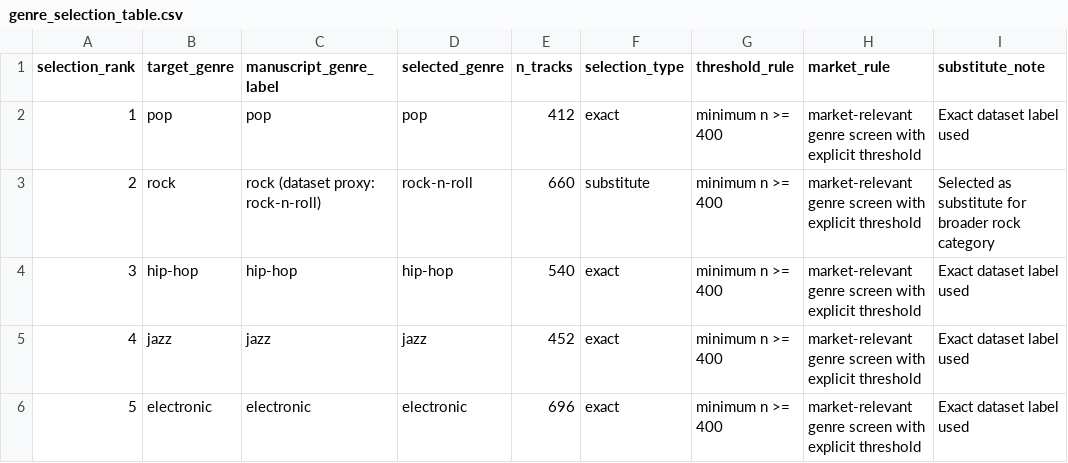
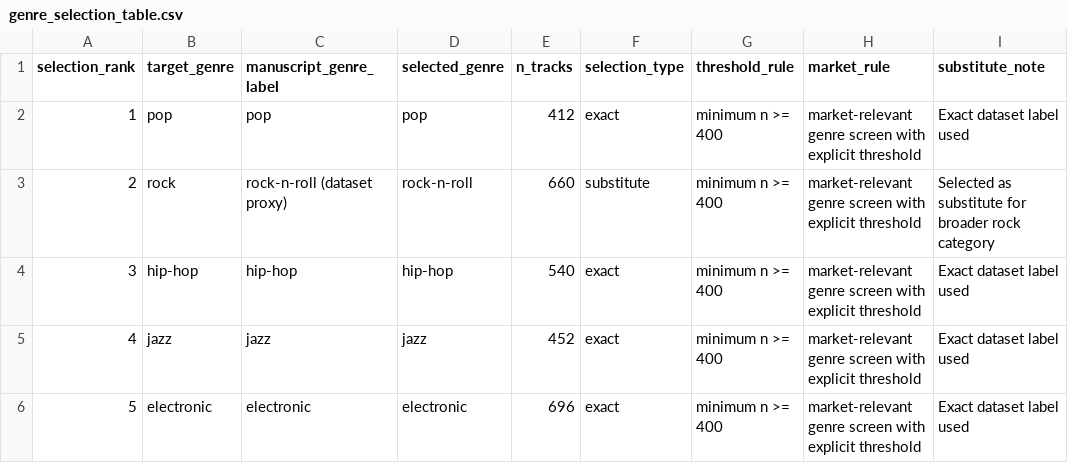
Before and after one commit to sukpanya-c/ssci-replication, a CSV file: replication-spotify-popularity-audio/analysis/output/tables/genre_selection_table.csv, drawn as a sheet.

```diff
--- a/replication-spotify-popularity-audio/analysis/output/tables/genre_selection_table.csv
+++ b/replication-spotify-popularity-audio/analysis/output/tables/genre_selection_table.csv
@@ -2,3 +2,3 @@ selection_rank,target_genre,manuscript_genre_label,selected_genre,n_tracks,selec
 1,pop,pop,pop,412,exact,minimum n >= 400,market-relevant genre screen with explicit threshold,Exact dataset label used
-2,rock,rock (dataset proxy: rock-n-roll),rock-n-roll,660,substitute,minimum n >= 400,market-relevant genre screen with explicit threshold,Selected as substitute for broader rock category
+2,rock,rock-n-roll (dataset proxy),rock-n-roll,660,substitute,minimum n >= 400,market-relevant genre screen with explicit threshold,Selected as substitute for broader rock category
 3,hip-hop,hip-hop,hip-hop,540,exact,minimum n >= 400,market-relevant genre screen with explicit threshold,Exact dataset label used
```
Also changed, not shown: replication-spotify-popularity-audio/analysis/output/tables/genre_deviation_model_table.csv, replication-spotify-popularity-audio/analysis/output/tables/genre_deviation_robustness_table.csv, 12 other files.
